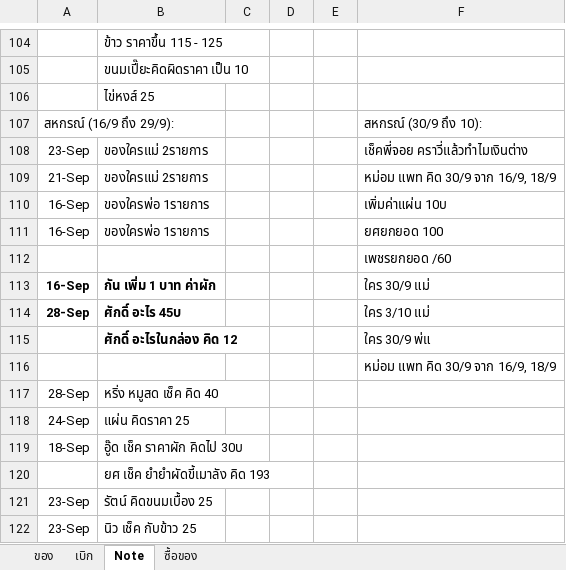
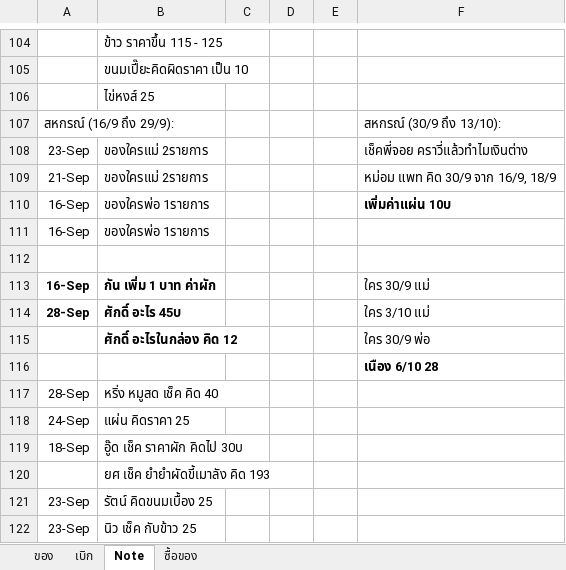
Before and after one commit to kki32/myCashier, an Excel workbook: Archive/ราคาสหกรณ์.xlsx, sheet Note, drawn as a sheet; only a part is shown, gaps mark what is left out; values as stored, in another font and other column widths than the file's, no borders; the diff names each change by its address in the sheet, - before the commit and + after, or states it on an @@ line.

```diff
--- a/Archive/ราคาสหกรณ์.xlsx (sheet Note)
+++ b/Archive/ราคาสหกรณ์.xlsx (sheet Note)
-F107: สหกรณ์ (30/9 ถึง 10):
+F107: สหกรณ์ (30/9 ถึง 13/10):
-F110 bold: off
+F110 bold: on
-F111: ยศยกยอด 100
+F111: (empty)
-F112: เพชรยกยอด /60
+F112: (empty)
-F115: ใคร 30/9 พ่แ
+F115: ใคร 30/9 พ่อ
-F116: หม่อม แพท คิด 30/9 จาก 16/9, 18/9
+F116: เนือง 6/10 28
-F116 bold: off
+F116 bold: on
```
Also changed, not shown: sheet เบิก, sheet ของ, 8 other files.
